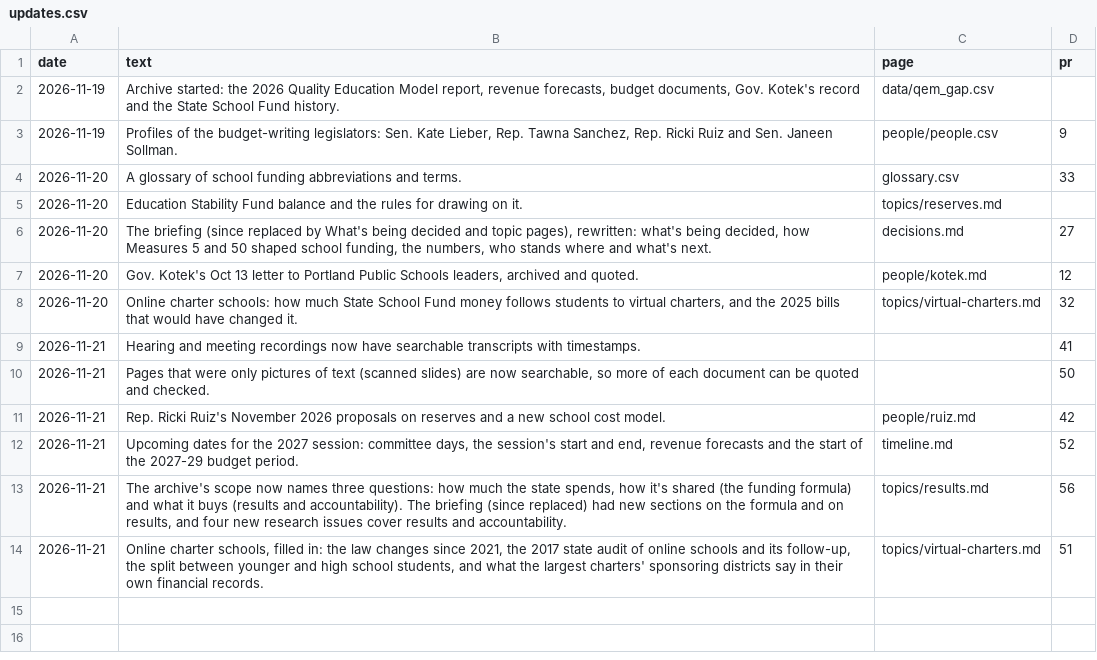
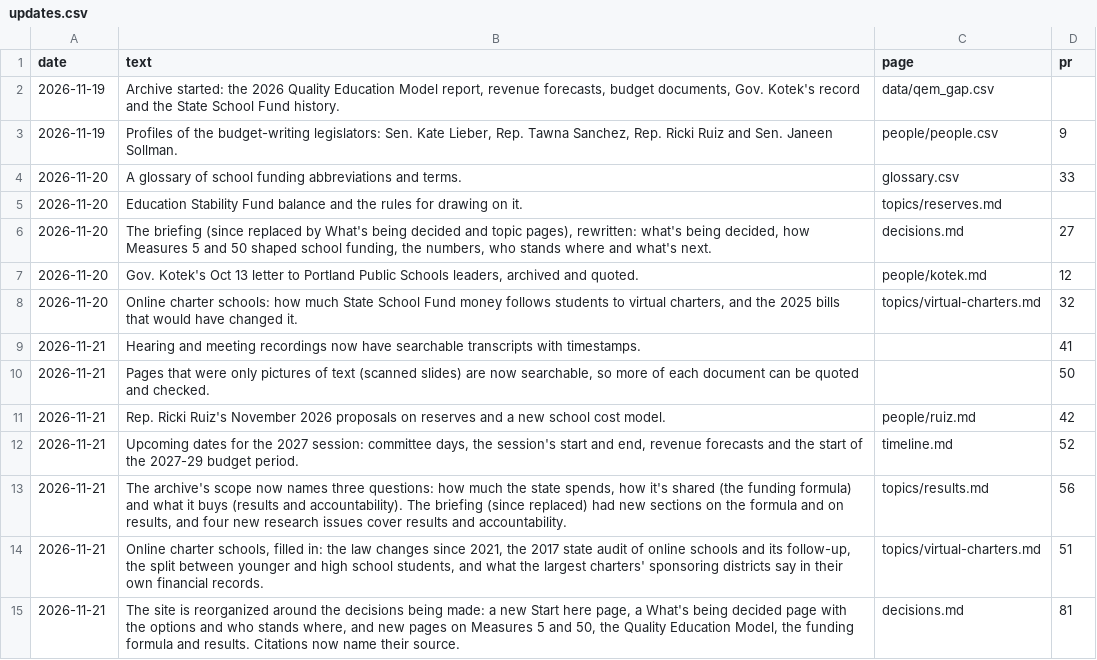
Before and after one commit to pietvanzoen/fund-oregon-schools, a CSV file: analysis/updates.csv, drawn as a sheet.

```diff
--- a/analysis/updates.csv
+++ b/analysis/updates.csv
@@ -14 +14,2 @@ date,text,page,pr
 2026-11-21,"Online charter schools, filled in: the law changes since 2021, the 2017 state audit of online schools and its follow-up, the split between younger and high school students, and what the largest charters' sponsoring districts say in their own financial records.",topics/virtual-charters.md,51
+2026-11-21,"The site is reorganized around the decisions being made: a new Start here page, a What's being decided page with the options and who stands where, and new pages on Measures 5 and 50, the Quality Education Model, the funding formula and results. Citations now name their source.",decisions.md,81
```
